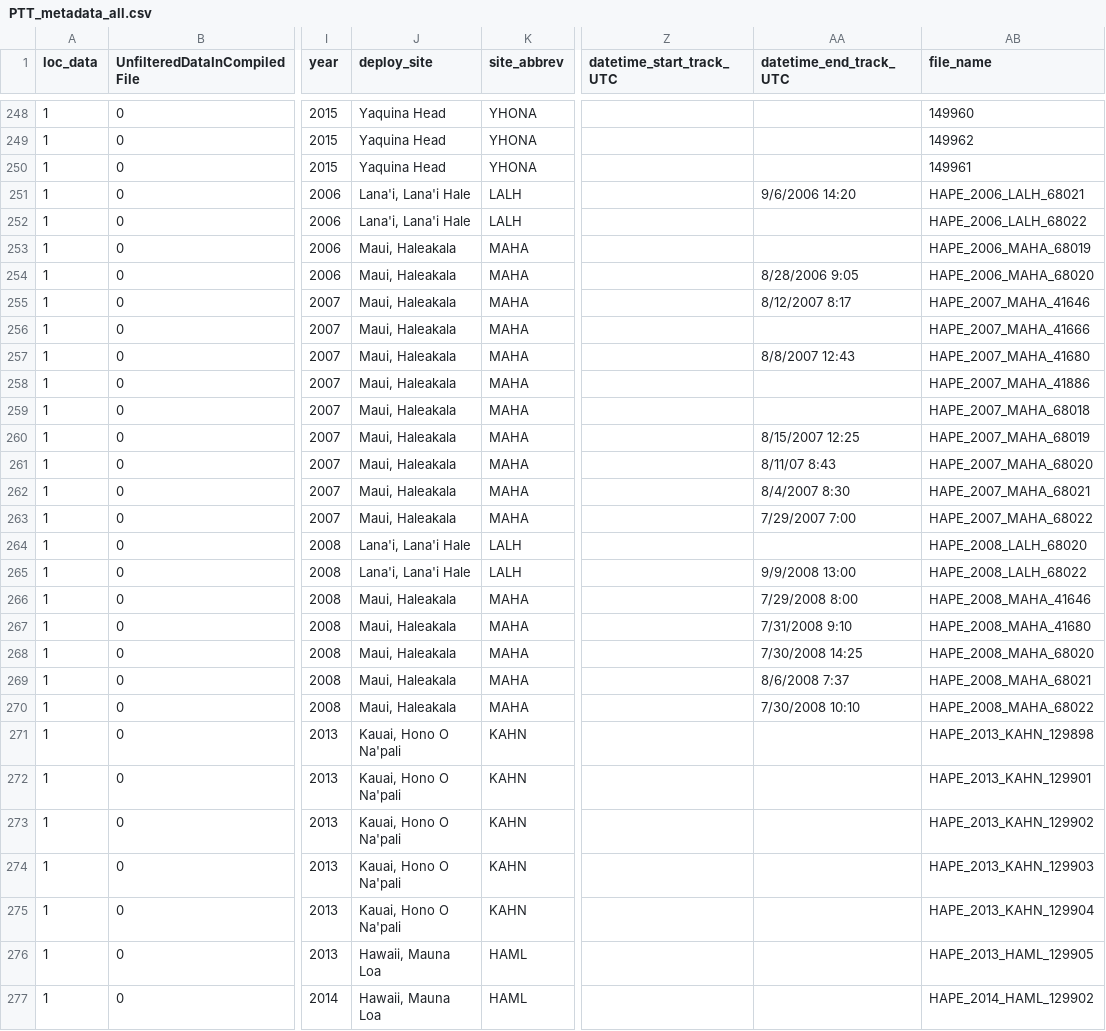
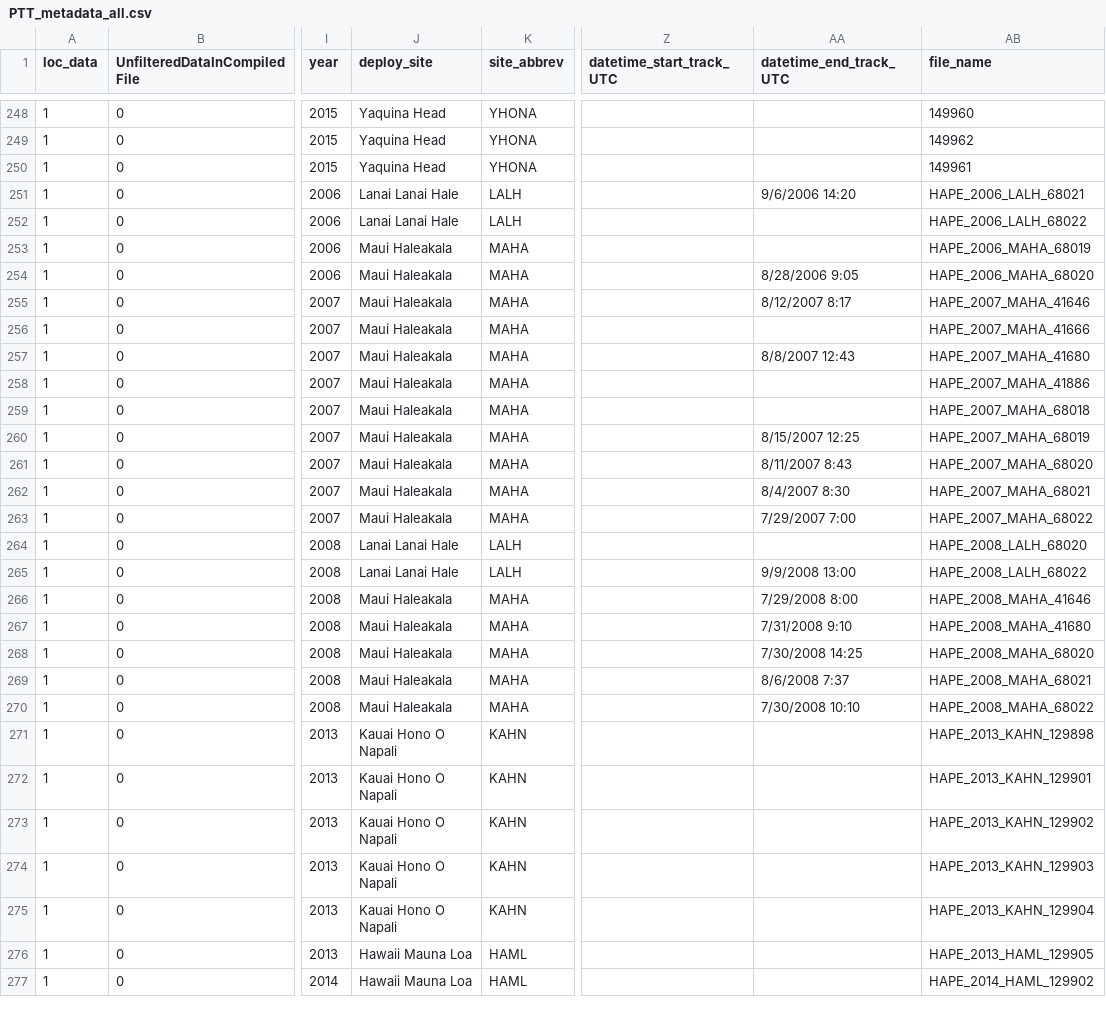
Before and after one commit to mczapanskiy-usgs/WERC-SC, a CSV file: trackcode/ptt/PTT_metadata_all.csv, drawn as a sheet; only a part is shown, gaps mark what is left out; the diff covers the shown part only; the diff names each change by its address in the sheet, - before the commit and + after, or states it on an @@ line.

Commit message:
more track code fixes
minor edits

```diff
--- a/trackcode/ptt/PTT_metadata_all.csv
+++ b/trackcode/ptt/PTT_metadata_all.csv
-J251:J252 (deploy_site): Lana'i, Lana'i Hale
+J251:J252 (deploy_site): Lanai Lanai Hale
-J253:J263 (deploy_site): Maui, Haleakala
+J253:J263 (deploy_site): Maui Haleakala
-AA261 (datetime_end_track_UTC): 8/11/07 8:43
+AA261 (datetime_end_track_UTC): 8/11/2007 8:43
-J264:J265 (deploy_site): Lana'i, Lana'i Hale
+J264:J265 (deploy_site): Lanai Lanai Hale
-J266:J270 (deploy_site): Maui, Haleakala
+J266:J270 (deploy_site): Maui Haleakala
-J271:J275 (deploy_site): Kauai, Hono O Na'pali
+J271:J275 (deploy_site): Kauai Hono O Napali
-J276:J277 (deploy_site): Hawaii, Mauna Loa
+J276:J277 (deploy_site): Hawaii Mauna Loa
```
Also changed, not shown: 3 edited cells elsewhere in this file, 5 other files.
